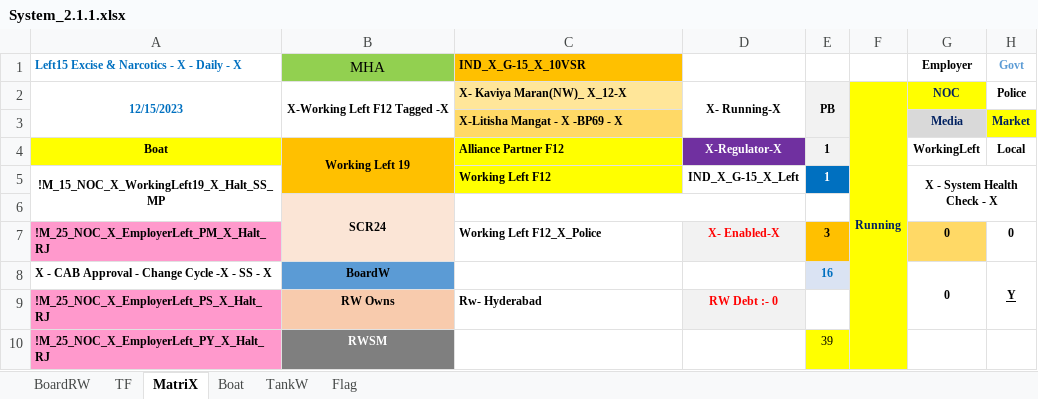
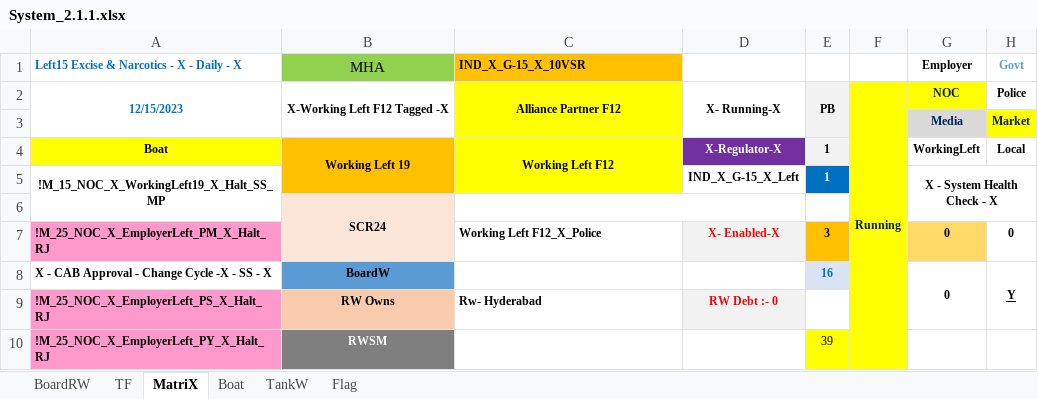
Before and after one commit to sawanCoder11/System_Work_RW, an Excel workbook: System_2.1.1.xlsx, sheet MatriX, drawn as a sheet; only a part is shown; values as stored, in another font and other column widths than the file's, no borders; the diff names each change by its address in the sheet, - before the commit and + after, or states it on an @@ line.

```diff
--- a/System_2.1.1.xlsx (sheet MatriX)
+++ b/System_2.1.1.xlsx (sheet MatriX)
-C2: X- Kaviya Maran(NW)_ X_12-X
+C2: Alliance Partner F12
@@ C2 alignment: left → center, fill: #FFE699 → #FFFF00 @@
+C2:C3 merged
-C3: X-Litisha Mangat - X -BP69 - X
+C3: (empty)
-C3 fill: #FFD966
+C3 fill: #FFFF00
-C4: Alliance Partner F12
+C4: Working Left F12
-C4 alignment: left
+C4 alignment: center
+C4:C5 merged
-C5: Working Left F12
+C5: (empty)
```
Also changed, not shown: sheet Boat, sheet BoardRW.
